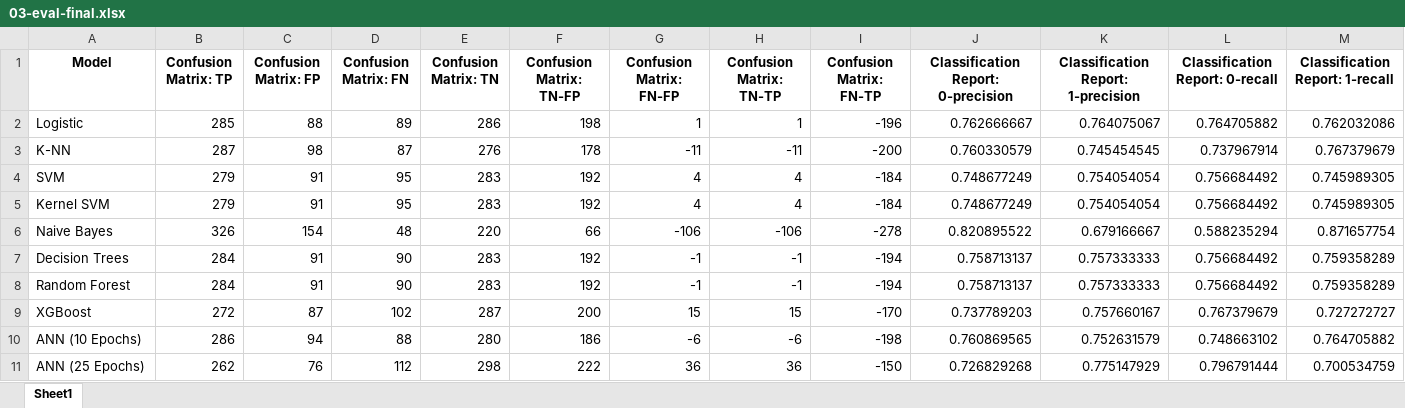
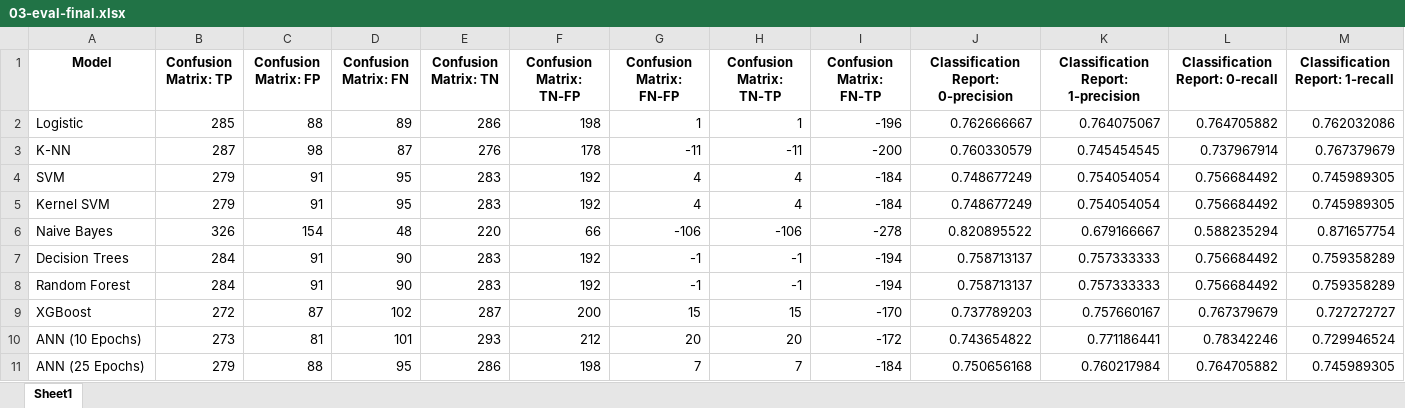
Before and after one commit to limengkruy/ai-assignment-final-01, an Excel workbook: modeling/report/03-eval-final.xlsx, sheet Sheet1, drawn as a sheet; only a part is shown; values as stored, in another font and other column widths than the file's, no borders; the diff covers the shown part only; the diff names each change by its address in the sheet, - before the commit and + after, or states it on an @@ line.

Commit message:
re-train model

```diff
--- a/modeling/report/03-eval-final.xlsx (sheet Sheet1)
+++ b/modeling/report/03-eval-final.xlsx (sheet Sheet1)
-B10 (Confusion Matrix: TP): 286
+B10 (Confusion Matrix: TP): 273
-C10 (Confusion Matrix: FP): 94
+C10 (Confusion Matrix: FP): 81
-D10 (Confusion Matrix: FN): 88
+D10 (Confusion Matrix: FN): 101
-E10 (Confusion Matrix: TN): 280
+E10 (Confusion Matrix: TN): 293
-F10 (Confusion Matrix: TN-FP): 186
+F10 (Confusion Matrix: TN-FP): 212
-G10 (Confusion Matrix: FN-FP): -6
+G10 (Confusion Matrix: FN-FP): 20
-H10 (Confusion Matrix: TN-TP): -6
+H10 (Confusion Matrix: TN-TP): 20
-I10 (Confusion Matrix: FN-TP): -198
+I10 (Confusion Matrix: FN-TP): -172
-J10: 0.760869565
+J10: 0.743654822
-K10: 0.752631579
+K10: 0.771186441
-L10 (Classification Report: 0-recall): 0.748663102
+L10 (Classification Report: 0-recall): 0.78342246
-M10 (Classification Report: 1-recall): 0.764705882
+M10 (Classification Report: 1-recall): 0.729946524
-B11 (Confusion Matrix: TP): 262
+B11 (Confusion Matrix: TP): 279
-C11 (Confusion Matrix: FP): 76
+C11 (Confusion Matrix: FP): 88
-D11 (Confusion Matrix: FN): 112
+D11 (Confusion Matrix: FN): 95
-E11 (Confusion Matrix: TN): 298
+E11 (Confusion Matrix: TN): 286
-F11 (Confusion Matrix: TN-FP): 222
+F11 (Confusion Matrix: TN-FP): 198
-G11 (Confusion Matrix: FN-FP): 36
+G11 (Confusion Matrix: FN-FP): 7
-H11 (Confusion Matrix: TN-TP): 36
+H11 (Confusion Matrix: TN-TP): 7
-I11 (Confusion Matrix: FN-TP): -150
+I11 (Confusion Matrix: FN-TP): -184
-J11: 0.726829268
+J11: 0.750656168
-K11: 0.775147929
+K11: 0.760217984
-L11 (Classification Report: 0-recall): 0.796791444
+L11 (Classification Report: 0-recall): 0.764705882
-M11 (Classification Report: 1-recall): 0.700534759
+M11 (Classification Report: 1-recall): 0.745989305
```
Also changed, not shown: 20 edited cells elsewhere in this sheet, modeling/report/01-eda.xlsx, modeling/report/02-logistic-odds-ratios.xlsx, 8 other files.
